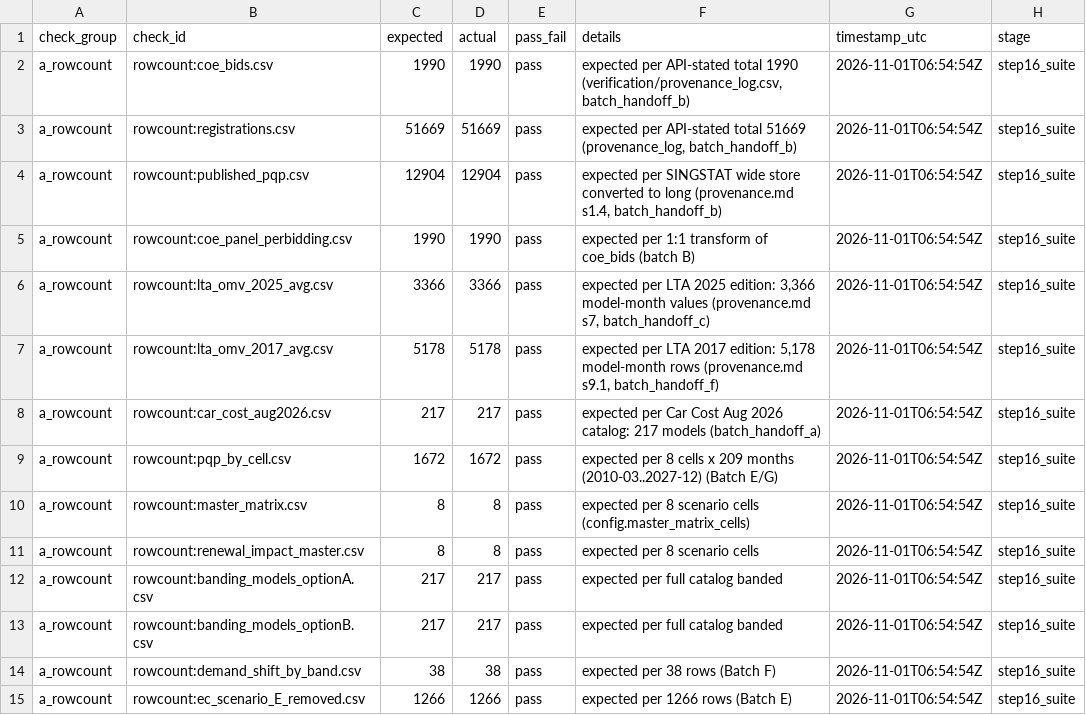
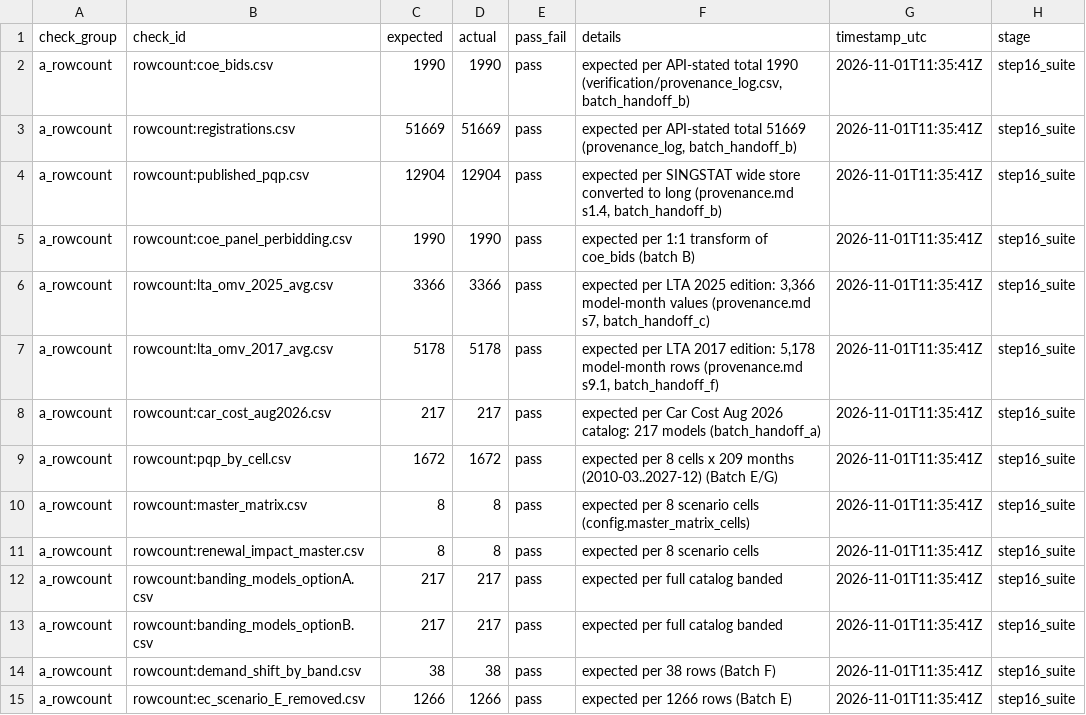
Before and after one commit to thongsia/coe-recategorization, a CSV file: tables/verification_report.csv, drawn as a sheet; only a part is shown; the diff covers the shown part only.

```diff
--- a/tables/verification_report.csv
+++ b/tables/verification_report.csv
@@ -1,15 +1,15 @@
 check_group,check_id,expected,actual,pass_fail,details,timestamp_utc,stage
-a_rowcount,rowcount:coe_bids.csv,1990,1990,pass,"expected per API-stated total 1990 (verification/provenance_log.csv, batch_handoff_b)",2026-11-01T06:54:54Z,step16_suite
-a_rowcount,rowcount:registrations.csv,51669,51669,pass,"expected per API-stated total 51669 (provenance_log, batch_handoff_b)",2026-11-01T06:54:54Z,step16_suite
-a_rowcount,rowcount:published_pqp.csv,12904,12904,pass,"expected per SINGSTAT wide store converted to long (provenance.md s1.4, batch_handoff_b)",2026-11-01T06:54:54Z,step16_suite
-a_rowcount,rowcount:coe_panel_perbidding.csv,1990,1990,pass,expected per 1:1 transform of coe_bids (batch B),2026-11-01T06:54:54Z,step16_suite
-a_rowcount,rowcount:lta_omv_2025_avg.csv,3366,3366,pass,"expected per LTA 2025 edition: 3,366 model-month values (provenance.md s7, batch_handoff_c)",2026-11-01T06:54:54Z,step16_suite
-a_rowcount,rowcount:lta_omv_2017_avg.csv,5178,5178,pass,"expected per LTA 2017 edition: 5,178 model-month rows (provenance.md s9.1, batch_handoff_f)",2026-11-01T06:54:54Z,step16_suite
-a_rowcount,rowcount:car_cost_aug2026.csv,217,217,pass,expected per Car Cost Aug 2026 catalog: 217 models (batch_handoff_a),2026-11-01T06:54:54Z,step16_suite
-a_rowcount,rowcount:pqp_by_cell.csv,1672,1672,pass,expected per 8 cells x 209 months (2010-03..2027-12) (Batch E/G),2026-11-01T06:54:54Z,step16_suite
-a_rowcount,rowcount:master_matrix.csv,8,8,pass,expected per 8 scenario cells (config.master_matrix_cells),2026-11-01T06:54:54Z,step16_suite
-a_rowcount,rowcount:renewal_impact_master.csv,8,8,pass,expected per 8 scenario cells,2026-11-01T06:54:54Z,step16_suite
-a_rowcount,rowcount:banding_models_optionA.csv,217,217,pass,expected per full catalog banded,2026-11-01T06:54:54Z,step16_suite
-a_rowcount,rowcount:banding_models_optionB.csv,217,217,pass,expected per full catalog banded,2026-11-01T06:54:54Z,step16_suite
-a_rowcount,rowcount:demand_shift_by_band.csv,38,38,pass,expected per 38 rows (Batch F),2026-11-01T06:54:54Z,step16_suite
-a_rowcount,rowcount:ec_scenario_E_removed.csv,1266,1266,pass,expected per 1266 rows (Batch E),2026-11-01T06:54:54Z,step16_suite
+a_rowcount,rowcount:coe_bids.csv,1990,1990,pass,"expected per API-stated total 1990 (verification/provenance_log.csv, batch_handoff_b)",2026-11-01T11:35:41Z,step16_suite
+a_rowcount,rowcount:registrations.csv,51669,51669,pass,"expected per API-stated total 51669 (provenance_log, batch_handoff_b)",2026-11-01T11:35:41Z,step16_suite
+a_rowcount,rowcount:published_pqp.csv,12904,12904,pass,"expected per SINGSTAT wide store converted to long (provenance.md s1.4, batch_handoff_b)",2026-11-01T11:35:41Z,step16_suite
+a_rowcount,rowcount:coe_panel_perbidding.csv,1990,1990,pass,expected per 1:1 transform of coe_bids (batch B),2026-11-01T11:35:41Z,step16_suite
+a_rowcount,rowcount:lta_omv_2025_avg.csv,3366,3366,pass,"expected per LTA 2025 edition: 3,366 model-month values (provenance.md s7, batch_handoff_c)",2026-11-01T11:35:41Z,step16_suite
+a_rowcount,rowcount:lta_omv_2017_avg.csv,5178,5178,pass,"expected per LTA 2017 edition: 5,178 model-month rows (provenance.md s9.1, batch_handoff_f)",2026-11-01T11:35:41Z,step16_suite
+a_rowcount,rowcount:car_cost_aug2026.csv,217,217,pass,expected per Car Cost Aug 2026 catalog: 217 models (batch_handoff_a),2026-11-01T11:35:41Z,step16_suite
+a_rowcount,rowcount:pqp_by_cell.csv,1672,1672,pass,expected per 8 cells x 209 months (2010-03..2027-12) (Batch E/G),2026-11-01T11:35:41Z,step16_suite
+a_rowcount,rowcount:master_matrix.csv,8,8,pass,expected per 8 scenario cells (config.master_matrix_cells),2026-11-01T11:35:41Z,step16_suite
+a_rowcount,rowcount:renewal_impact_master.csv,8,8,pass,expected per 8 scenario cells,2026-11-01T11:35:41Z,step16_suite
+a_rowcount,rowcount:banding_models_optionA.csv,217,217,pass,expected per full catalog banded,2026-11-01T11:35:41Z,step16_suite
+a_rowcount,rowcount:banding_models_optionB.csv,217,217,pass,expected per full catalog banded,2026-11-01T11:35:41Z,step16_suite
+a_rowcount,rowcount:demand_shift_by_band.csv,38,38,pass,expected per 38 rows (Batch F),2026-11-01T11:35:41Z,step16_suite
+a_rowcount,rowcount:ec_scenario_E_removed.csv,1266,1266,pass,expected per 1266 rows (Batch E),2026-11-01T11:35:41Z,step16_suite
```
Also changed, not shown: 74 edited cells elsewhere in this file, 2 other files.
